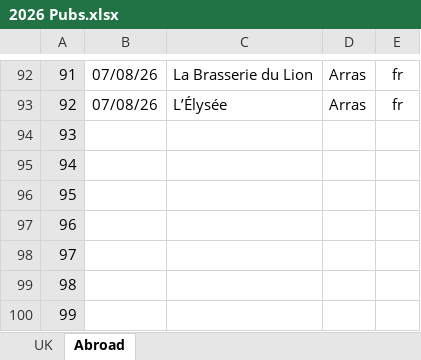
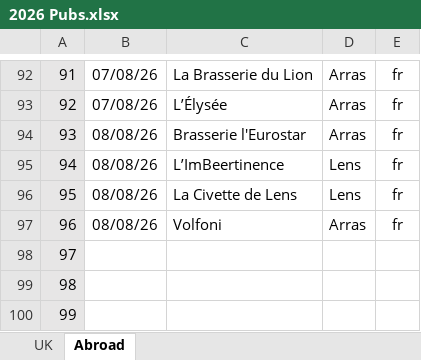
Before and after one commit to dwjhaines/WebSite, an Excel workbook: pubs/2026 Pubs.xlsx, sheet Abroad, drawn as a sheet; only a part is shown, gaps mark what is left out; values as stored, in another font and other column widths than the file's, no borders; the diff names each change by its address in the sheet, - before the commit and + after, or states it on an @@ line.

```diff
--- a/pubs/2026 Pubs.xlsx (sheet Abroad)
+++ b/pubs/2026 Pubs.xlsx (sheet Abroad)
-B94:B97: (empty)
+B94:B97: 08/08/26
-C94: (empty)
+C94: Brasserie l'Eurostar
-D94: (empty)
+D94: Arras
-E94:E97: (empty)
+E94:E97: fr
-C95: (empty)
+C95: L’ImBeertinence
-D95:D96: (empty)
+D95:D96: Lens
-C96: (empty)
+C96: La Civette de Lens
-C97: (empty)
+C97: Volfoni
-D97: (empty)
+D97: Arras
```
Also changed, not shown: sheet UK, 1 other file.
